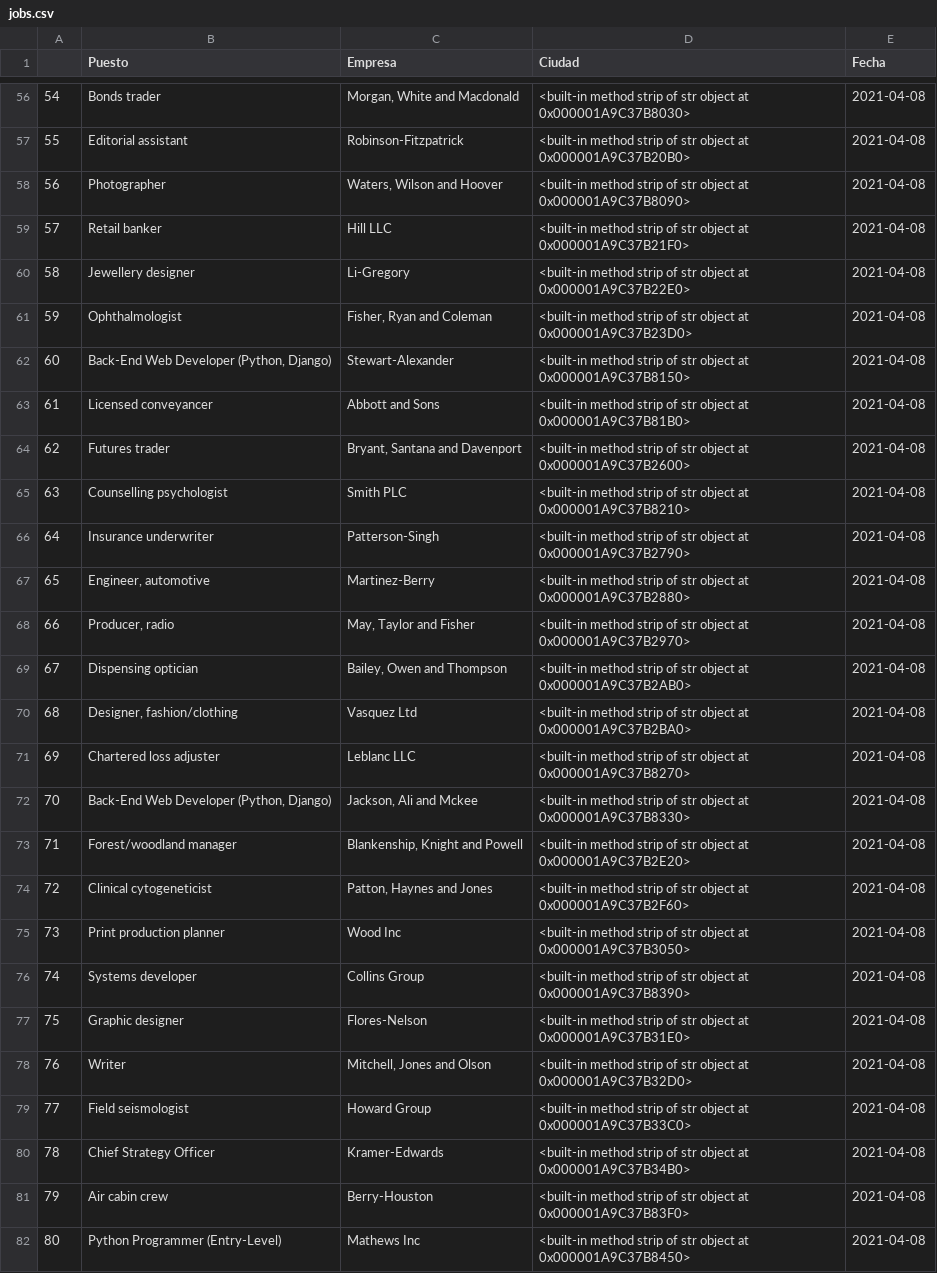
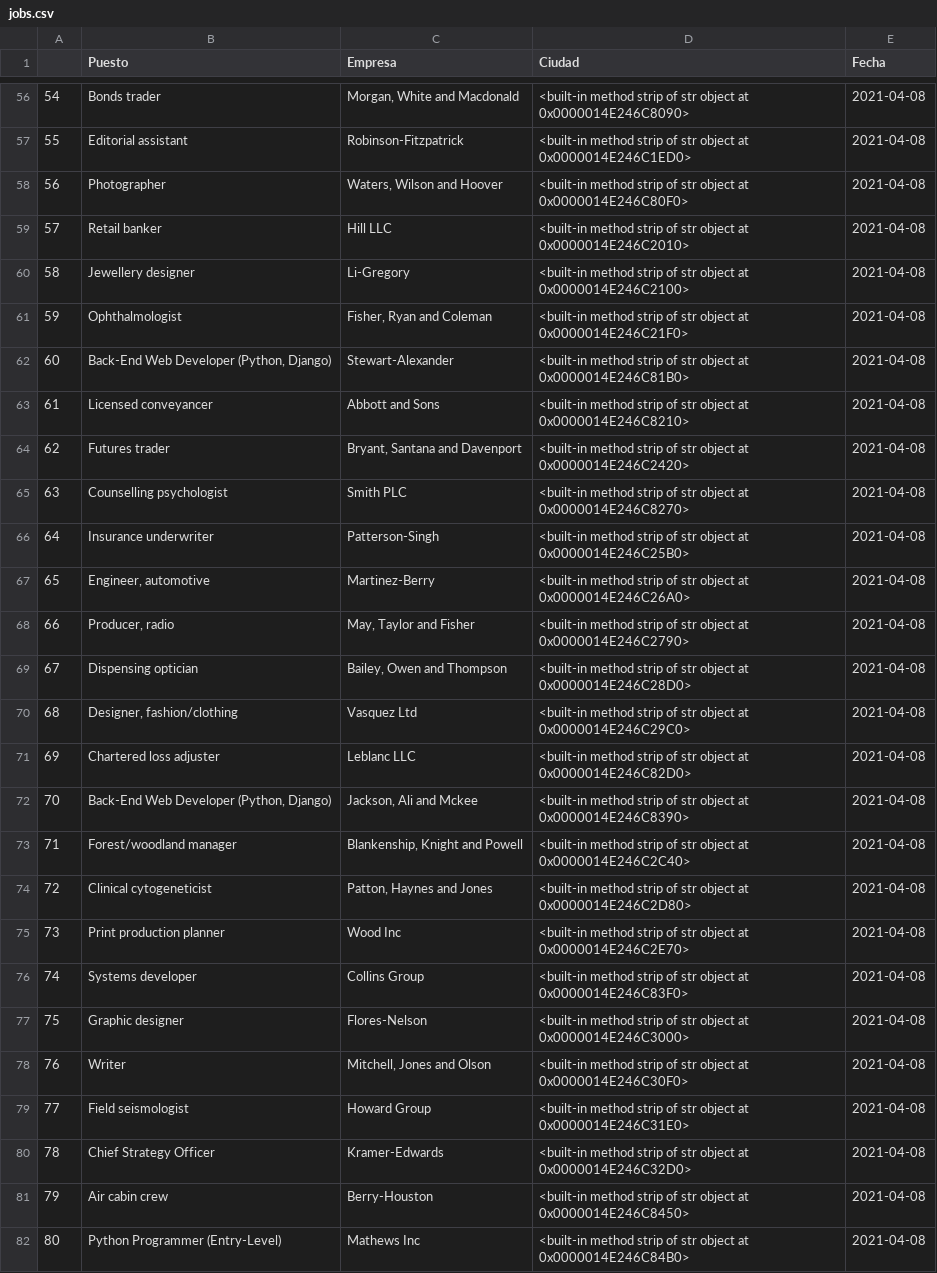
Before and after one commit to JamieMota/Programacion_extraccion_datos, a CSV file: datasets/jobs.csv, drawn as a sheet; only a part is shown, gaps mark what is left out; the diff covers the shown part only; the diff names each change by its address in the sheet, - before the commit and + after, or states it on an @@ line.

```diff
--- a/datasets/jobs.csv
+++ b/datasets/jobs.csv
-D56 (Ciudad): …object at 0x000001A9C37B8030>
+D56 (Ciudad): …object at 0x0000014E246C8090>
-D57 (Ciudad): …object at 0x000001A9C37B20B0>
+D57 (Ciudad): …object at 0x0000014E246C1ED0>
-D58 (Ciudad): …object at 0x000001A9C37B8090>
+D58 (Ciudad): …object at 0x0000014E246C80F0>
-D59 (Ciudad): …object at 0x000001A9C37B21F0>
+D59 (Ciudad): …object at 0x0000014E246C2010>
-D60 (Ciudad): …object at 0x000001A9C37B22E0>
+D60 (Ciudad): …object at 0x0000014E246C2100>
-D61 (Ciudad): …object at 0x000001A9C37B23D0>
+D61 (Ciudad): …object at 0x0000014E246C21F0>
-D62 (Ciudad): …object at 0x000001A9C37B8150>
+D62 (Ciudad): …object at 0x0000014E246C81B0>
-D63 (Ciudad): …object at 0x000001A9C37B81B0>
+D63 (Ciudad): …object at 0x0000014E246C8210>
-D64 (Ciudad): …object at 0x000001A9C37B2600>
+D64 (Ciudad): …object at 0x0000014E246C2420>
-D65 (Ciudad): …object at 0x000001A9C37B8210>
+D65 (Ciudad): …object at 0x0000014E246C8270>
-D66 (Ciudad): …object at 0x000001A9C37B2790>
+D66 (Ciudad): …object at 0x0000014E246C25B0>
-D67 (Ciudad): …object at 0x000001A9C37B2880>
+D67 (Ciudad): …object at 0x0000014E246C26A0>
-D68 (Ciudad): …object at 0x000001A9C37B2970>
+D68 (Ciudad): …object at 0x0000014E246C2790>
-D69 (Ciudad): …object at 0x000001A9C37B2AB0>
+D69 (Ciudad): …object at 0x0000014E246C28D0>
-D70 (Ciudad): …object at 0x000001A9C37B2BA0>
+D70 (Ciudad): …object at 0x0000014E246C29C0>
-D71 (Ciudad): …object at 0x000001A9C37B8270>
+D71 (Ciudad): …object at 0x0000014E246C82D0>
-D72 (Ciudad): …object at 0x000001A9C37B8330>
+D72 (Ciudad): …object at 0x0000014E246C8390>
-D73 (Ciudad): …object at 0x000001A9C37B2E20>
+D73 (Ciudad): …object at 0x0000014E246C2C40>
-D74 (Ciudad): …object at 0x000001A9C37B2F60>
+D74 (Ciudad): …object at 0x0000014E246C2D80>
-D75 (Ciudad): …object at 0x000001A9C37B3050>
+D75 (Ciudad): …object at 0x0000014E246C2E70>
-D76 (Ciudad): …object at 0x000001A9C37B8390>
+D76 (Ciudad): …object at 0x0000014E246C83F0>
-D77 (Ciudad): …object at 0x000001A9C37B31E0>
+D77 (Ciudad): …object at 0x0000014E246C3000>
-D78 (Ciudad): …object at 0x000001A9C37B32D0>
+D78 (Ciudad): …object at 0x0000014E246C30F0>
-D79 (Ciudad): …object at 0x000001A9C37B33C0>
+D79 (Ciudad): …object at 0x0000014E246C31E0>
-D80 (Ciudad): …object at 0x000001A9C37B34B0>
+D80 (Ciudad): …object at 0x0000014E246C32D0>
-D81 (Ciudad): …object at 0x000001A9C37B83F0>
+D81 (Ciudad): …object at 0x0000014E246C8450>
-D82 (Ciudad): …object at 0x000001A9C37B8450>
+D82 (Ciudad): …object at 0x0000014E246C84B0>
```
Also changed, not shown: 73 edited cells elsewhere in this file, 1 other file.
